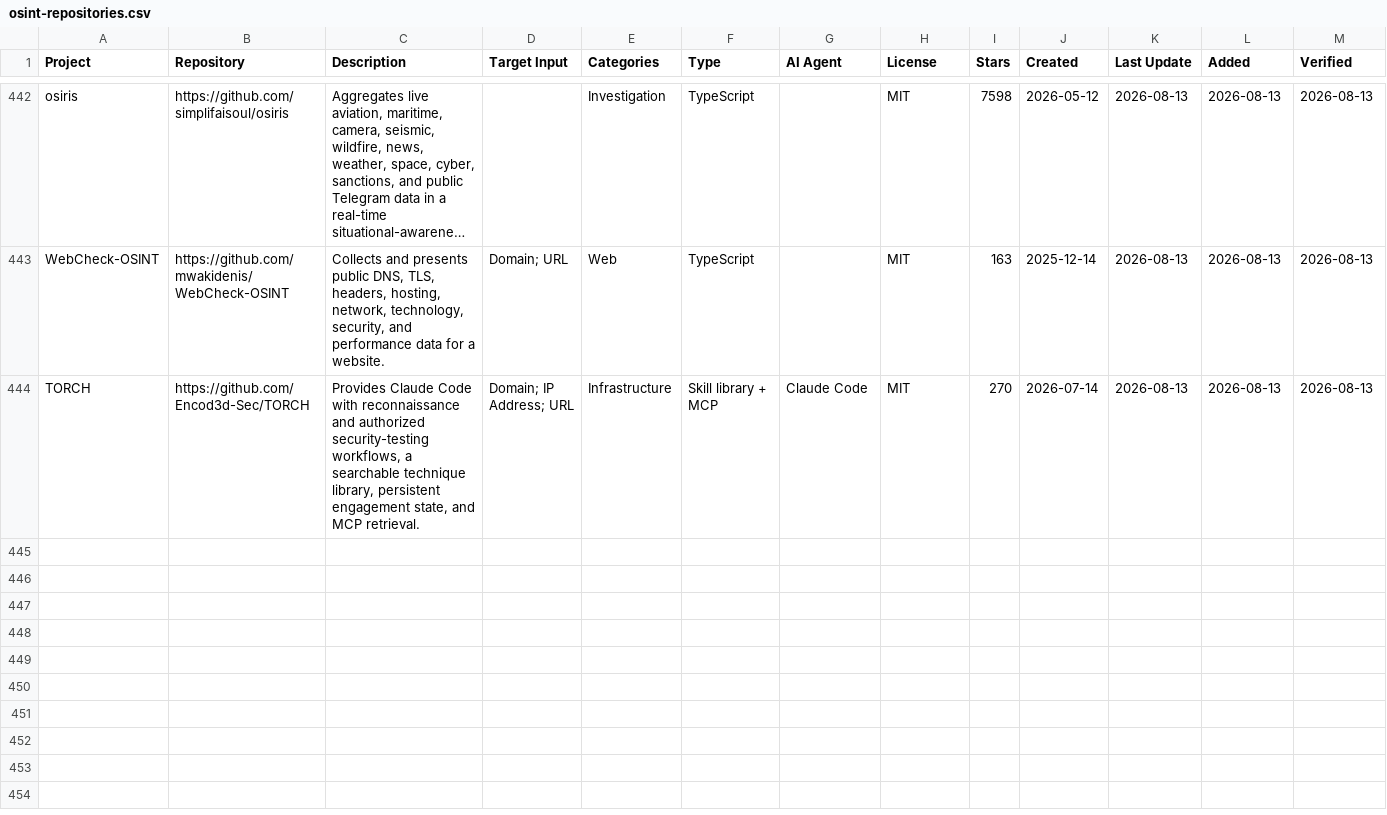
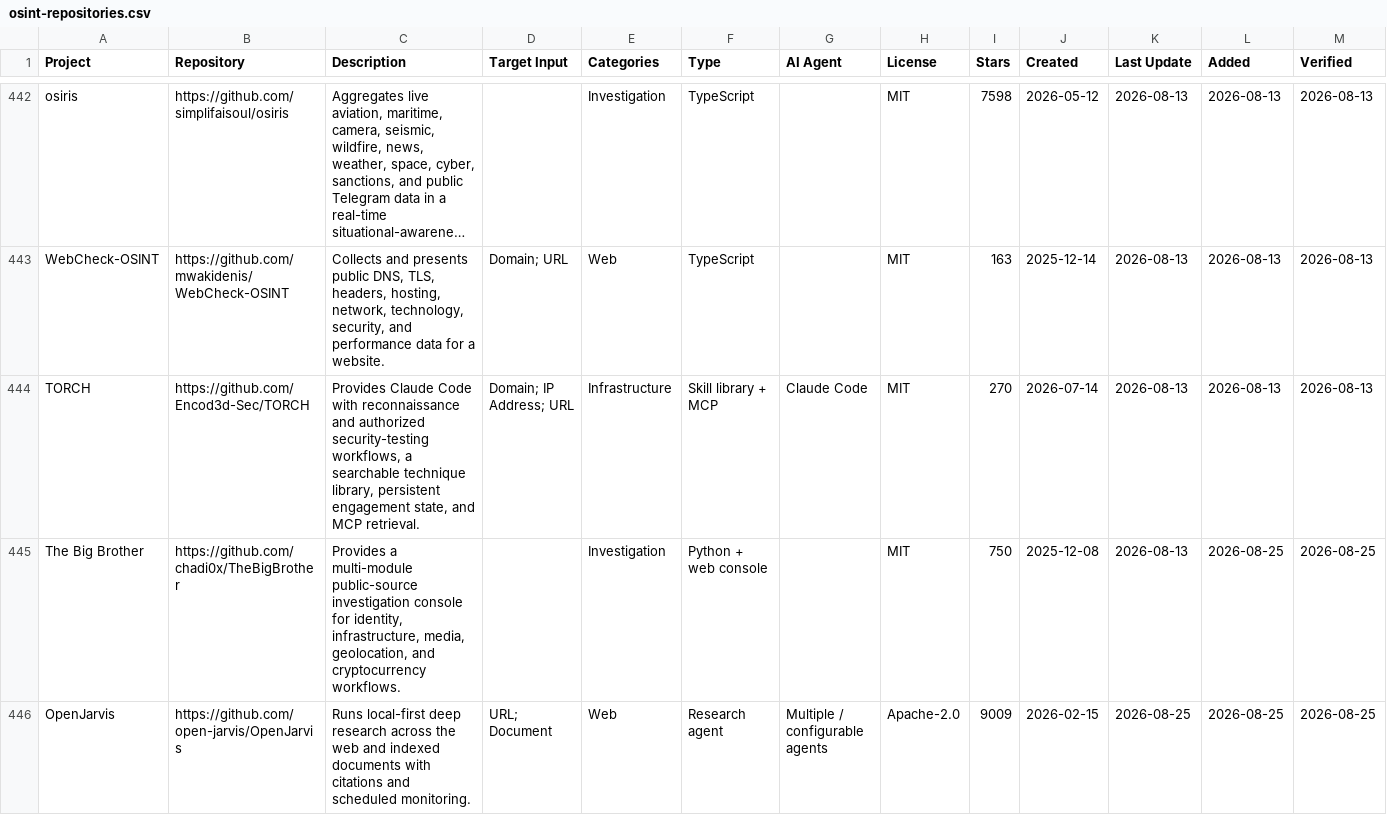
Before and after one commit to osint-shifu/awesome-osint-repos, a CSV file: osint-repositories.csv, drawn as a sheet; only a part is shown, gaps mark what is left out; long unchanged cells end in …; rows hold the shown columns only; the diff covers the shown part only; the diff names each change by its address in the sheet, - before the commit and + after, or states it on an @@ line.

```diff
--- a/osint-repositories.csv
+++ b/osint-repositories.csv
+row 445: The Big Brother | https://github.com/chadi0x/TheBigBrother | Provides a multi-module public-source investigation console for identity, infrastructure, media, geolocation, and cryptocurrency workflows. |  | Investigation | Python + web console |  | MIT | 750 | 2025-12-08 | 2026-08-13 | 2026-08-25 | 2026-08-25
+row 446: OpenJarvis | https://github.com/open-jarvis/OpenJarvis | Runs local-first deep research across the web and indexed documents with citations and scheduled monitoring. | URL; Document | Web | Research agent | Multiple / configurable agents | Apache-2.0 | 9009 | 2026-02-15 | 2026-08-25 | 2026-08-25 | 2026-08-25
```
Also changed, not shown: 2 added rows elsewhere in this file, .catalog/data/candidates.csv, 5 other files.
